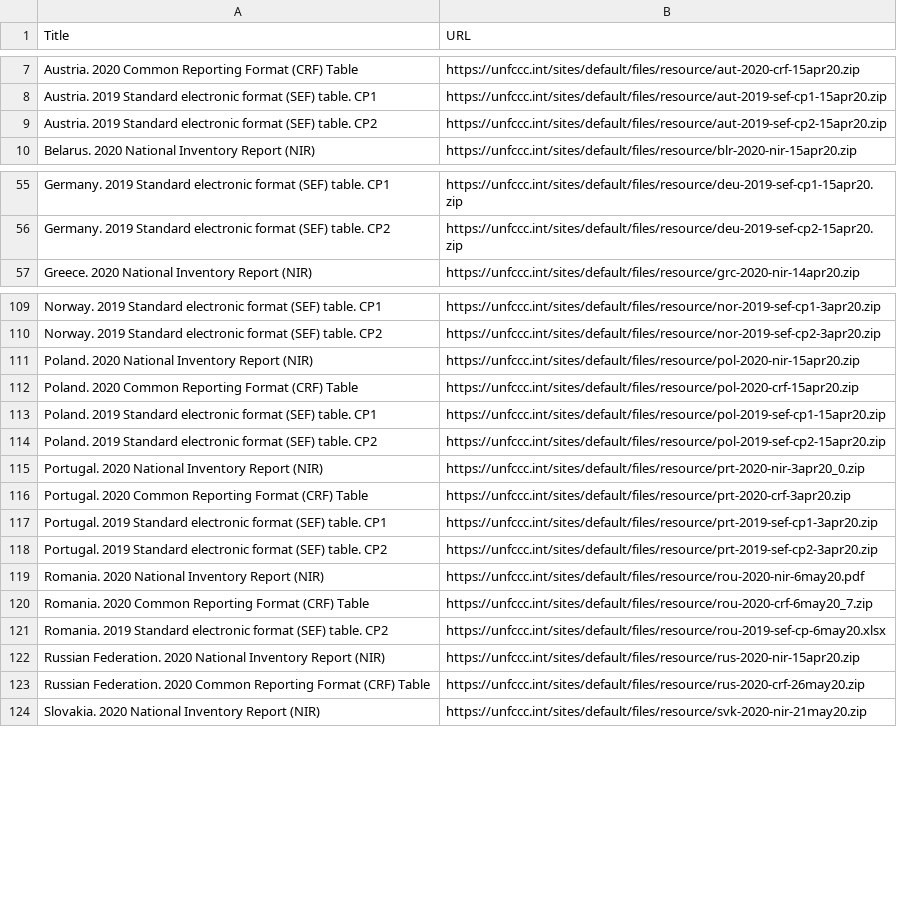
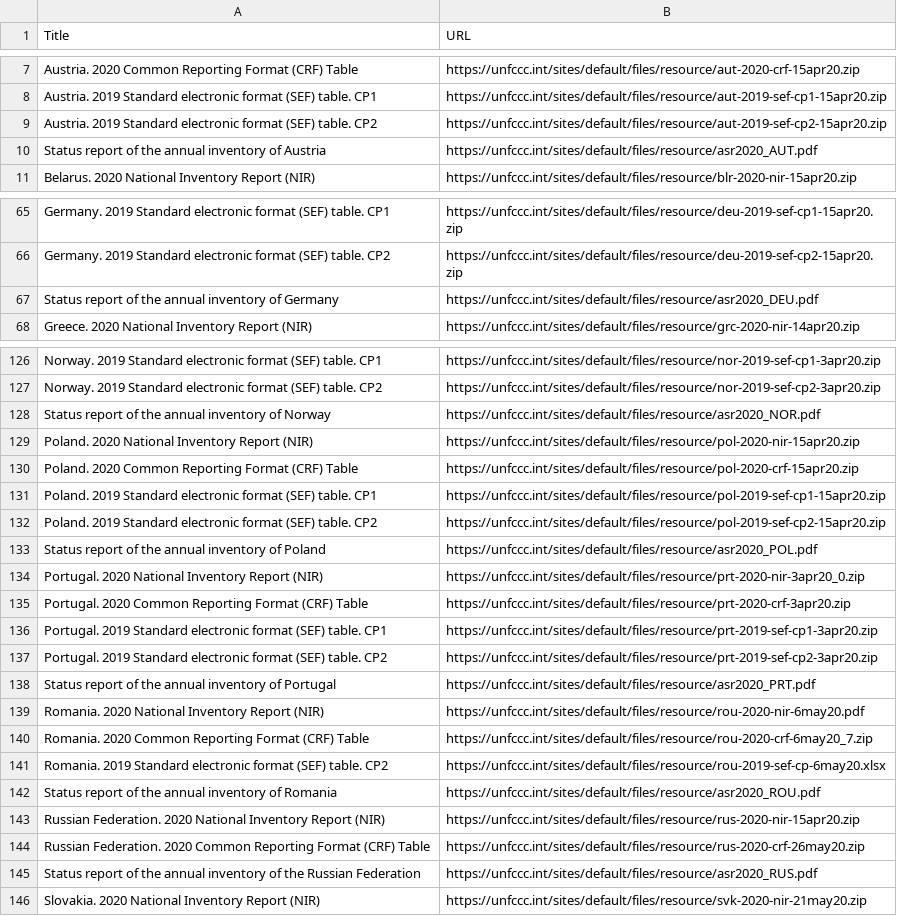
Before and after one commit to openclimatedata/national-inventory-submisions, a CSV file: data/submissions-2020.csv, drawn as a sheet; only a part is shown, gaps mark what is left out; the diff covers the shown part only.

```diff
--- a/data/submissions-2020.csv
+++ b/data/submissions-2020.csv
@@ -9,2 +9,3 @@ Austria. 2019 Standard electronic format (SEF) table. CP1,https://unfccc.int/sit
 Austria. 2019 Standard electronic format (SEF) table. CP2,https://unfccc.int/sites/default/files/resource/aut-2019-sef-cp2-15apr20.zip
+Status report of the annual inventory of Austria,https://unfccc.int/sites/default/files/resource/asr2020_AUT.pdf
 Belarus. 2020 National Inventory Report (NIR),https://unfccc.int/sites/default/files/resource/blr-2020-nir-15apr20.zip
@@ -56,2 +66,3 @@ Germany. 2019 Standard electronic format (SEF) table. CP1,https://unfccc.int/sit
 Germany. 2019 Standard electronic format (SEF) table. CP2,https://unfccc.int/sites/default/files/resource/deu-2019-sef-cp2-15apr20.zip
+Status report of the annual inventory of Germany,https://unfccc.int/sites/default/files/resource/asr2020_DEU.pdf
 Greece. 2020 National Inventory Report (NIR),https://unfccc.int/sites/default/files/resource/grc-2020-nir-14apr20.zip
@@ -110,2 +127,3 @@ Norway. 2019 Standard electronic format (SEF) table. CP1,https://unfccc.int/site
 Norway. 2019 Standard electronic format (SEF) table. CP2,https://unfccc.int/sites/default/files/resource/nor-2019-sef-cp2-3apr20.zip
+Status report of the annual inventory of Norway,https://unfccc.int/sites/default/files/resource/asr2020_NOR.pdf
 Poland. 2020 National Inventory Report (NIR),https://unfccc.int/sites/default/files/resource/pol-2020-nir-15apr20.zip
@@ -114,2 +132,3 @@ Poland. 2019 Standard electronic format (SEF) table. CP1,https://unfccc.int/site
 Poland. 2019 Standard electronic format (SEF) table. CP2,https://unfccc.int/sites/default/files/resource/pol-2019-sef-cp2-15apr20.zip
+Status report of the annual inventory of Poland,https://unfccc.int/sites/default/files/resource/asr2020_POL.pdf
 Portugal. 2020 National Inventory Report (NIR),https://unfccc.int/sites/default/files/resource/prt-2020-nir-3apr20_0.zip
@@ -118,2 +137,3 @@ Portugal. 2019 Standard electronic format (SEF) table. CP1,https://unfccc.int/si
 Portugal. 2019 Standard electronic format (SEF) table. CP2,https://unfccc.int/sites/default/files/resource/prt-2019-sef-cp2-3apr20.zip
+Status report of the annual inventory of Portugal,https://unfccc.int/sites/default/files/resource/asr2020_PRT.pdf
 Romania. 2020 National Inventory Report (NIR),https://unfccc.int/sites/default/files/resource/rou-2020-nir-6may20.pdf
@@ -121,4 +141,6 @@ Romania. 2020 Common Reporting Format (CRF) Table,https://unfccc.int/sites/defau
 Romania. 2019 Standard electronic format (SEF) table. CP2,https://unfccc.int/sites/default/files/resource/rou-2019-sef-cp-6may20.xlsx
+Status report of the annual inventory of Romania,https://unfccc.int/sites/default/files/resource/asr2020_ROU.pdf
 Russian Federation. 2020 National Inventory Report (NIR),https://unfccc.int/sites/default/files/resource/rus-2020-nir-15apr20.zip
 Russian Federation. 2020 Common Reporting Format (CRF) Table,https://unfccc.int/sites/default/files/resource/rus-2020-crf-26may20.zip
+Status report of the annual inventory of the Russian Federation,https://unfccc.int/sites/default/files/resource/asr2020_RUS.pdf
 Slovakia. 2020 National Inventory Report (NIR),https://unfccc.int/sites/default/files/resource/svk-2020-nir-21may20.zip
```
Also changed, not shown: 18 added rows and 1 edited cell elsewhere in this file.
